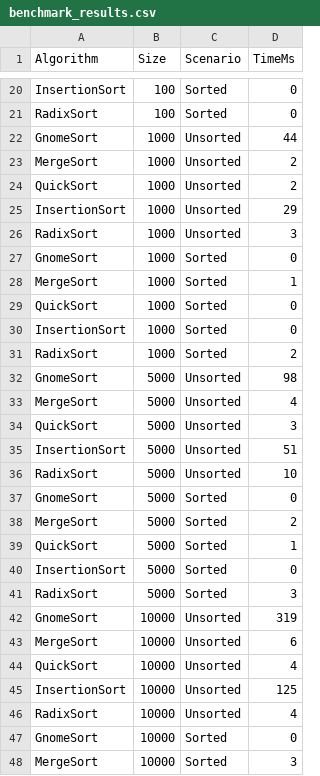
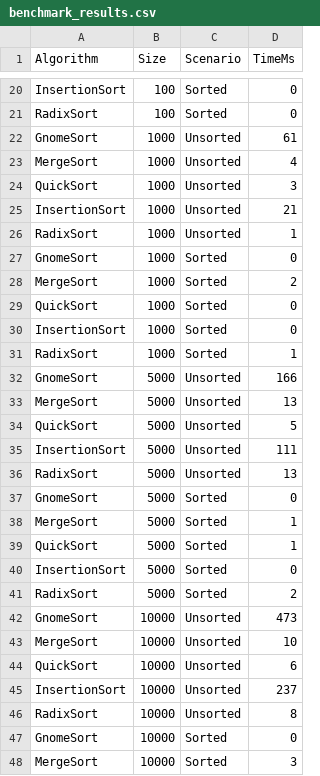
Before and after one commit to kenett120/hoja_3, a CSV file: benchmark_results.csv, drawn as a sheet; only a part is shown, gaps mark what is left out; the diff covers the shown part only.

```diff
--- a/benchmark_results.csv
+++ b/benchmark_results.csv
@@ -21,27 +21,27 @@ InsertionSort,100,Sorted,0
 RadixSort,100,Sorted,0
-GnomeSort,1000,Unsorted,44
-MergeSort,1000,Unsorted,2
-QuickSort,1000,Unsorted,2
-InsertionSort,1000,Unsorted,29
-RadixSort,1000,Unsorted,3
+GnomeSort,1000,Unsorted,61
+MergeSort,1000,Unsorted,4
+QuickSort,1000,Unsorted,3
+InsertionSort,1000,Unsorted,21
+RadixSort,1000,Unsorted,1
 GnomeSort,1000,Sorted,0
-MergeSort,1000,Sorted,1
+MergeSort,1000,Sorted,2
 QuickSort,1000,Sorted,0
 InsertionSort,1000,Sorted,0
-RadixSort,1000,Sorted,2
-GnomeSort,5000,Unsorted,98
-MergeSort,5000,Unsorted,4
-QuickSort,5000,Unsorted,3
-InsertionSort,5000,Unsorted,51
-RadixSort,5000,Unsorted,10
+RadixSort,1000,Sorted,1
+GnomeSort,5000,Unsorted,166
+MergeSort,5000,Unsorted,13
+QuickSort,5000,Unsorted,5
+InsertionSort,5000,Unsorted,111
+RadixSort,5000,Unsorted,13
 GnomeSort,5000,Sorted,0
-MergeSort,5000,Sorted,2
+MergeSort,5000,Sorted,1
 QuickSort,5000,Sorted,1
 InsertionSort,5000,Sorted,0
-RadixSort,5000,Sorted,3
-GnomeSort,10000,Unsorted,319
-MergeSort,10000,Unsorted,6
-QuickSort,10000,Unsorted,4
-InsertionSort,10000,Unsorted,125
-RadixSort,10000,Unsorted,4
+RadixSort,5000,Sorted,2
+GnomeSort,10000,Unsorted,473
+MergeSort,10000,Unsorted,10
+QuickSort,10000,Unsorted,6
+InsertionSort,10000,Unsorted,237
+RadixSort,10000,Unsorted,8
 GnomeSort,10000,Sorted,0
```
Also changed, not shown: 31 edited cells elsewhere in this file, 7 other files.
